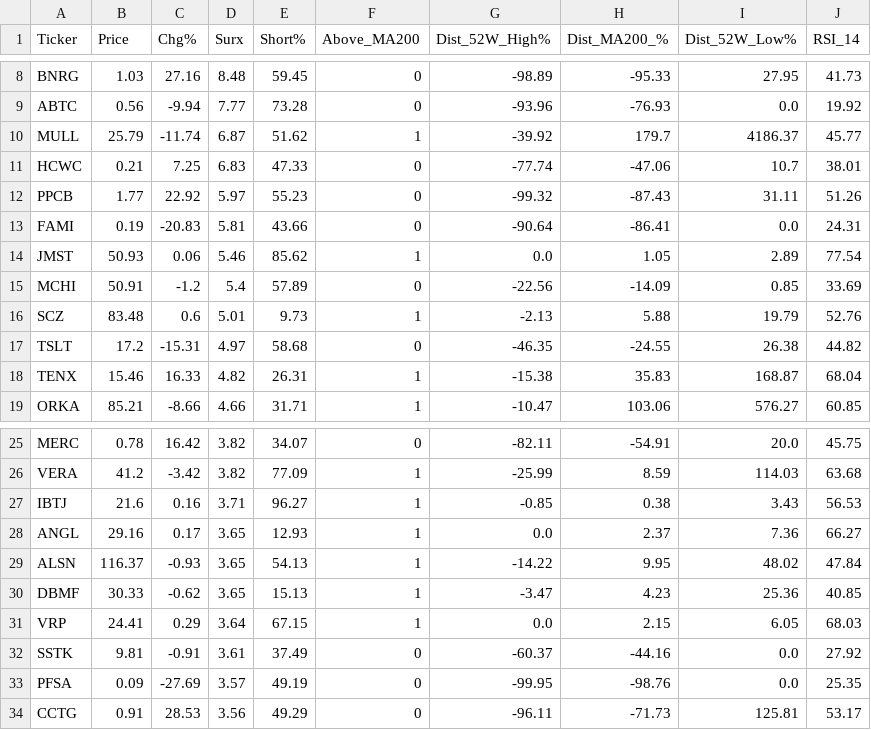
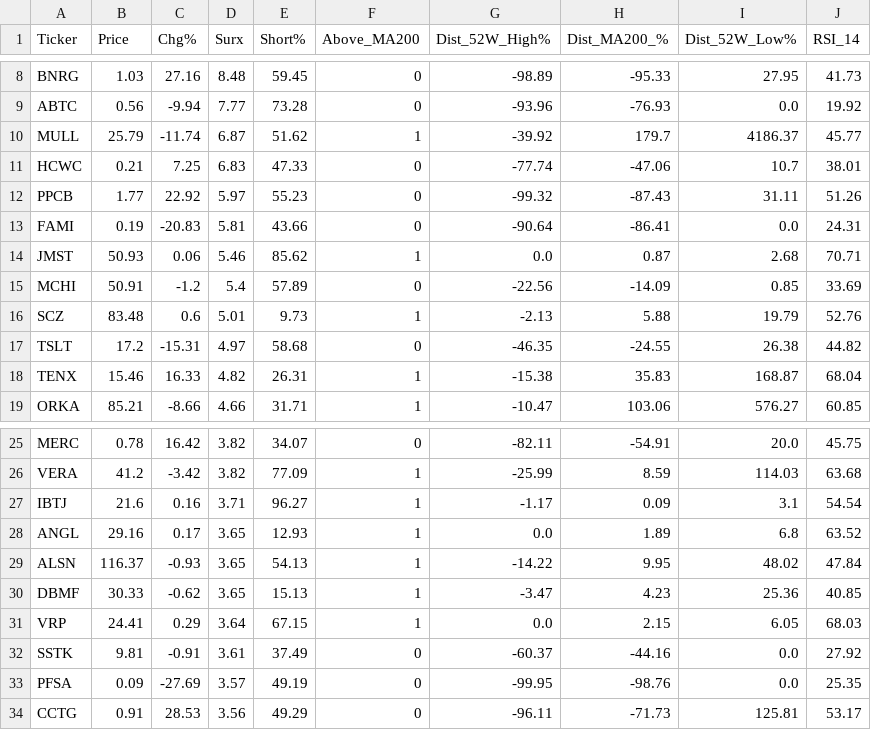
Before and after one commit to BamHIHedgeFundCEO/bamhi-web-2.0, a CSV file: data/darkpool_results.csv, drawn as a sheet; only a part is shown, gaps mark what is left out.

```diff
--- a/data/darkpool_results.csv
+++ b/data/darkpool_results.csv
@@ -13,3 +13,3 @@ PPCB,1.77,22.92,5.97,55.23,0,-99.32,-87.43,31.11,51.26
 FAMI,0.19,-20.83,5.81,43.66,0,-90.64,-86.41,0.0,24.31
-JMST,50.93,0.06,5.46,85.62,1,0.0,1.05,2.89,77.54
+JMST,50.93,0.06,5.46,85.62,1,0.0,0.87,2.68,70.71
 MCHI,50.91,-1.2,5.4,57.89,0,-22.56,-14.09,0.85,33.69
@@ -26,4 +26,4 @@ MERC,0.78,16.42,3.82,34.07,0,-82.11,-54.91,20.0,45.75
 VERA,41.2,-3.42,3.82,77.09,1,-25.99,8.59,114.03,63.68
-IBTJ,21.6,0.16,3.71,96.27,1,-0.85,0.38,3.43,56.53
-ANGL,29.16,0.17,3.65,12.93,1,0.0,2.37,7.36,66.27
+IBTJ,21.6,0.16,3.71,96.27,1,-1.17,0.09,3.1,54.54
+ANGL,29.16,0.17,3.65,12.93,1,0.0,1.89,6.8,63.52
 ALSN,116.37,-0.93,3.65,54.13,1,-14.22,9.95,48.02,47.84
```
Also changed, not shown: data/breadth.csv, data/mr_kings.csv, 22 other files.
